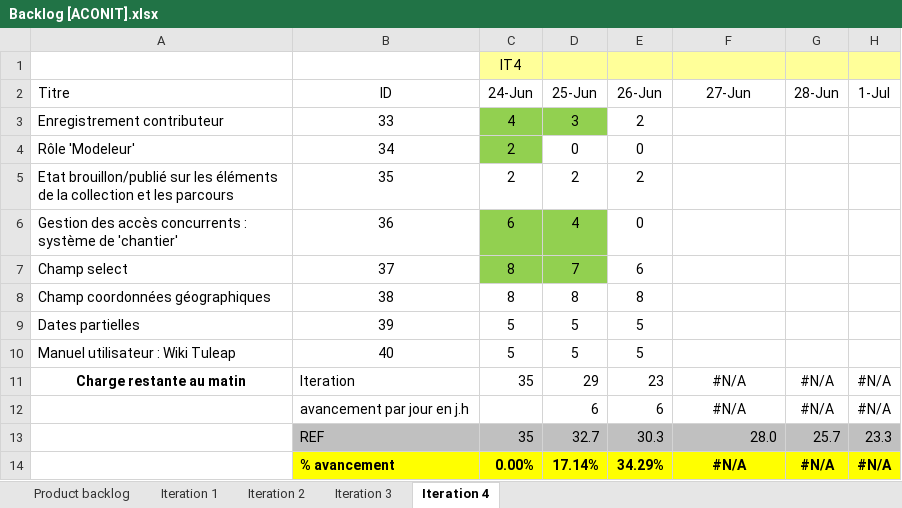
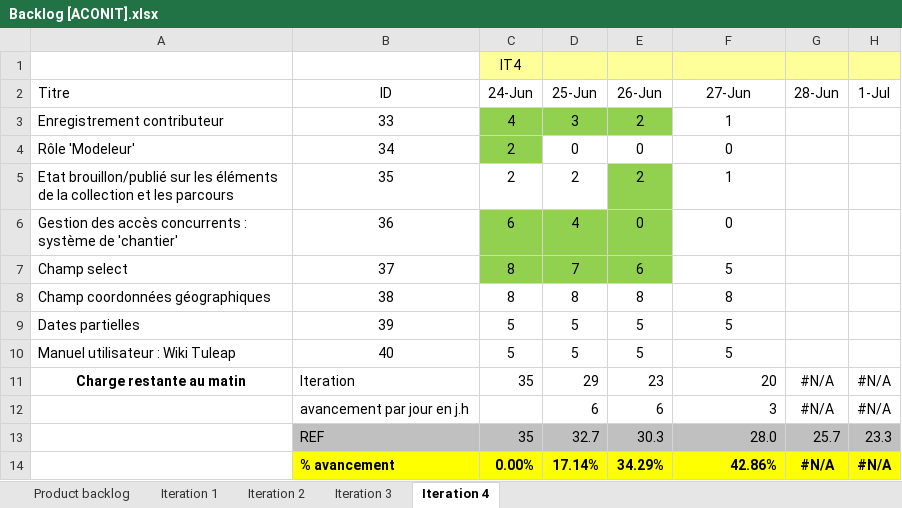
Before and after one commit to Flo5k5/Cervin, an Excel workbook: doc/Backlog [ACONIT].xlsx, sheet Iteration 4, drawn as a sheet; only a part is shown; values as stored, in another font and other column widths than the file's, no borders; charts and pictures and conditional formats not drawn; the diff names each change by its address in the sheet, - before the commit and + after, or states it on an @@ line.

```diff
--- a/doc/Backlog [ACONIT].xlsx (sheet Iteration 4)
+++ b/doc/Backlog [ACONIT].xlsx (sheet Iteration 4)
-E3 fill: none
+E3 fill: #92D050
-F3 (27-Jun): (empty)
+F3 (27-Jun): 1
-F4 (27-Jun): (empty)
+F4 (27-Jun): 0
-E5:E7 fill: none
+E5:E7 fill: #92D050
-F5 (27-Jun): (empty)
+F5 (27-Jun): 1
-F6 (27-Jun): (empty)
+F6 (27-Jun): 0
-F7 (27-Jun): (empty)
+F7 (27-Jun): 5
-F8 (27-Jun): (empty)
+F8 (27-Jun): 8
-F9:F10 (27-Jun): (empty)
+F9:F10 (27-Jun): 5
-F11 (27-Jun): #N/A
+F11 (27-Jun): 20
-F11:F12 alignment: center
+F11:F12 alignment: right
-F12 (27-Jun): #N/A
+F12 (27-Jun): 3
-F14 (27-Jun): #N/A
+F14 (27-Jun): 42.86%
-F14 alignment: center
+F14 alignment: right
```
Also changed, not shown: charts or pictures, 2 other files.
